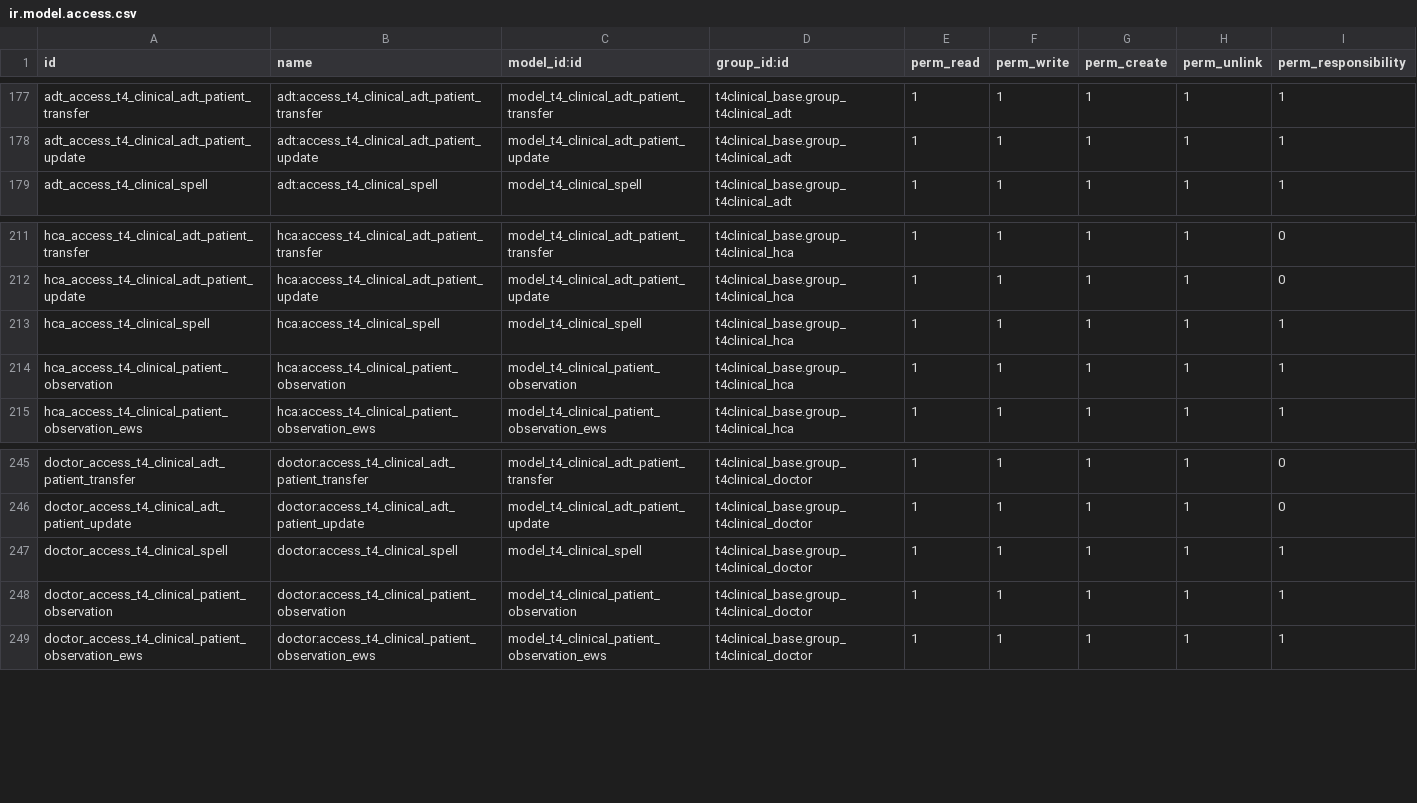
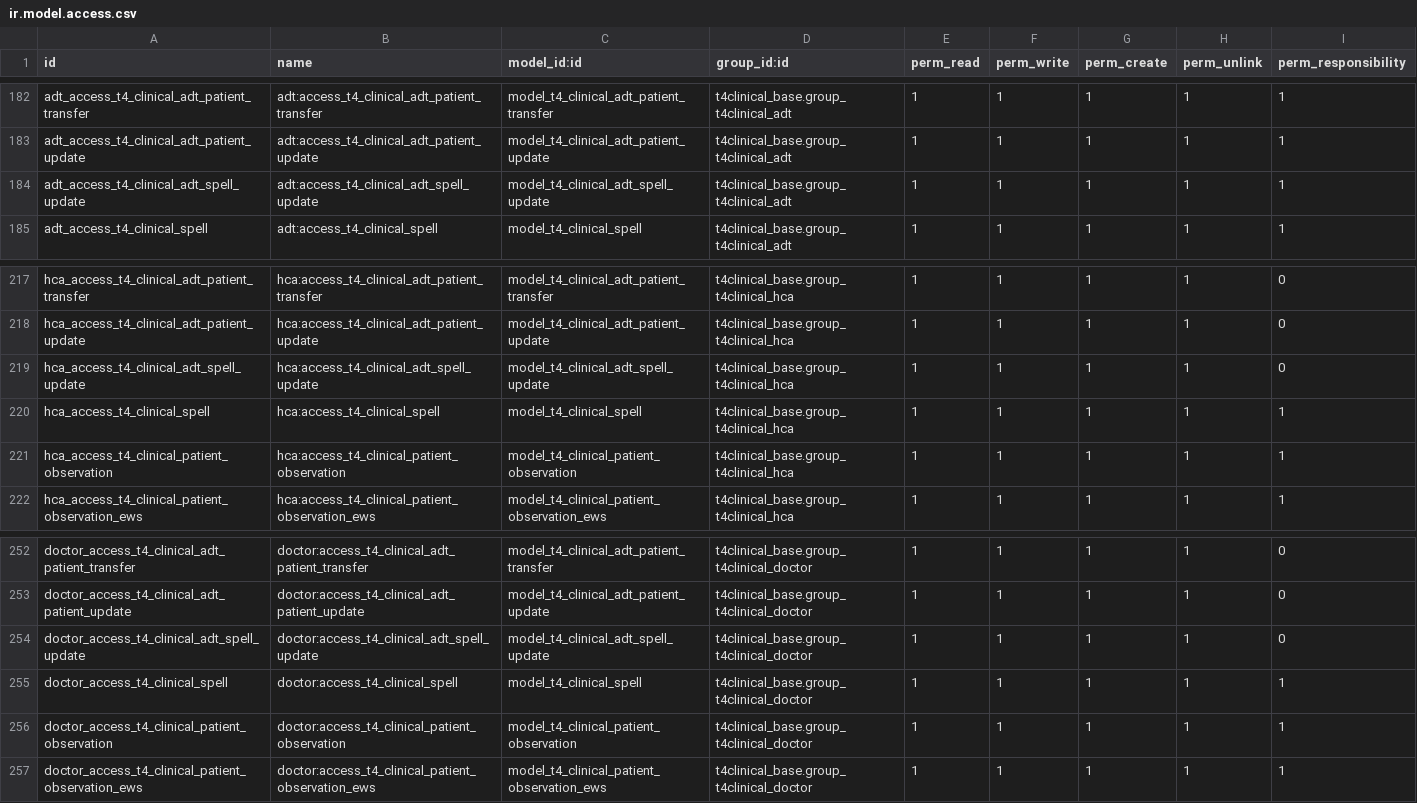
Before and after one commit to NeovaHealth/patientflow, a CSV file: t4clinical_activity_types/security/ir.model.access.csv, drawn as a sheet; only a part is shown, gaps mark what is left out; the diff covers the shown part only.

Commit message:
[IMP][TASK 986] ADT Admission(spell/visit) Update

```diff
--- a/t4clinical_activity_types/security/ir.model.access.csv
+++ b/t4clinical_activity_types/security/ir.model.access.csv
@@ -178,2 +183,3 @@ adt_access_t4_clinical_adt_patient_transfer,adt:access_t4_clinical_adt_patient_t
 adt_access_t4_clinical_adt_patient_update,adt:access_t4_clinical_adt_patient_update,model_t4_clinical_adt_patient_update,t4clinical_base.group_t4clinical_adt,1,1,1,1,1
+adt_access_t4_clinical_adt_spell_update,adt:access_t4_clinical_adt_spell_update,model_t4_clinical_adt_spell_update,t4clinical_base.group_t4clinical_adt,1,1,1,1,1
 adt_access_t4_clinical_spell,adt:access_t4_clinical_spell,model_t4_clinical_spell,t4clinical_base.group_t4clinical_adt,1,1,1,1,1
@@ -212,2 +218,3 @@ hca_access_t4_clinical_adt_patient_transfer,hca:access_t4_clinical_adt_patient_t
 hca_access_t4_clinical_adt_patient_update,hca:access_t4_clinical_adt_patient_update,model_t4_clinical_adt_patient_update,t4clinical_base.group_t4clinical_hca,1,1,1,1,0
+hca_access_t4_clinical_adt_spell_update,hca:access_t4_clinical_adt_spell_update,model_t4_clinical_adt_spell_update,t4clinical_base.group_t4clinical_hca,1,1,1,1,0
 hca_access_t4_clinical_spell,hca:access_t4_clinical_spell,model_t4_clinical_spell,t4clinical_base.group_t4clinical_hca,1,1,1,1,1
@@ -246,2 +253,3 @@ doctor_access_t4_clinical_adt_patient_transfer,doctor:access_t4_clinical_adt_pat
 doctor_access_t4_clinical_adt_patient_update,doctor:access_t4_clinical_adt_patient_update,model_t4_clinical_adt_patient_update,t4clinical_base.group_t4clinical_doctor,1,1,1,1,0
+doctor_access_t4_clinical_adt_spell_update,doctor:access_t4_clinical_adt_spell_update,model_t4_clinical_adt_spell_update,t4clinical_base.group_t4clinical_doctor,1,1,1,1,0
 doctor_access_t4_clinical_spell,doctor:access_t4_clinical_spell,model_t4_clinical_spell,t4clinical_base.group_t4clinical_doctor,1,1,1,1,1
```
Also changed, not shown: 5 added rows elsewhere in this file, 2 other files.
